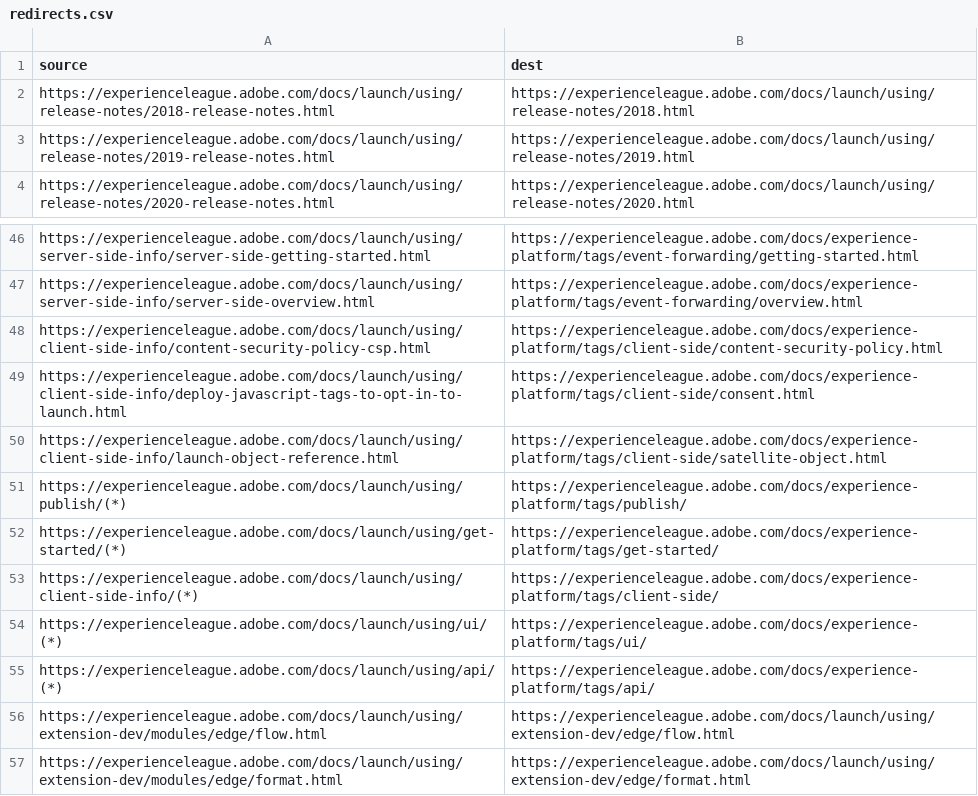
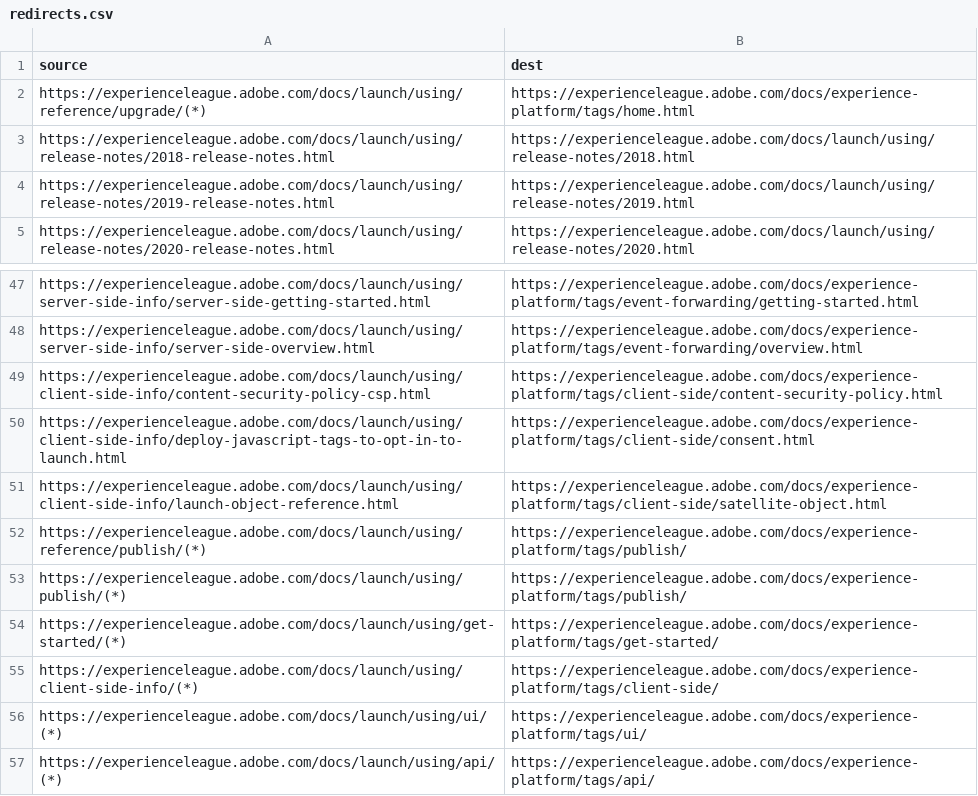
Before and after one commit to AdobeDocs/experience-platform.it-IT, a CSV file: redirects.csv, drawn as a sheet; only a part is shown, gaps mark what is left out; the shorter side is filled out with more unchanged rows; the diff names each change by its address in the sheet, - before the commit and + after, or states it on an @@ line.

Commit message:
Updating Old File for core commit a5729a971cbc9e022cb069fdf3089f69e943f0aa

```diff
--- a/redirects.csv
+++ b/redirects.csv
+row 2: https://experienceleague.adobe.com/docs/launch/using/reference/upgrade/(*) | https://experienceleague.adobe.com/docs/experience-platform/tags/home.html
+row 52: https://experienceleague.adobe.com/docs/launch/using/reference/publish/(*) | https://experienceleague.adobe.com/docs/experience-platform/tags/publish/
```
